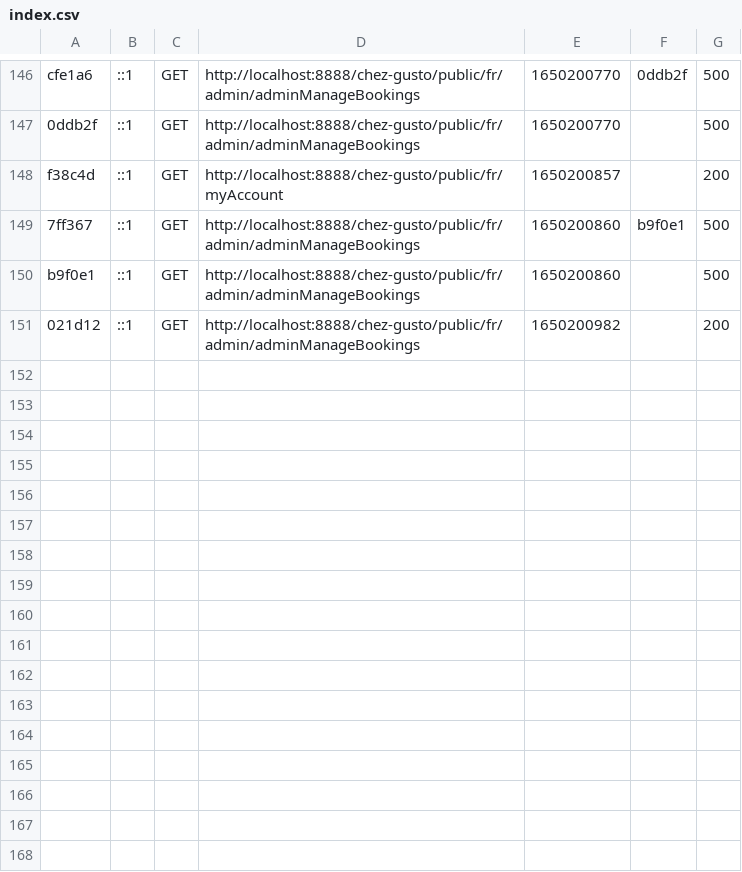
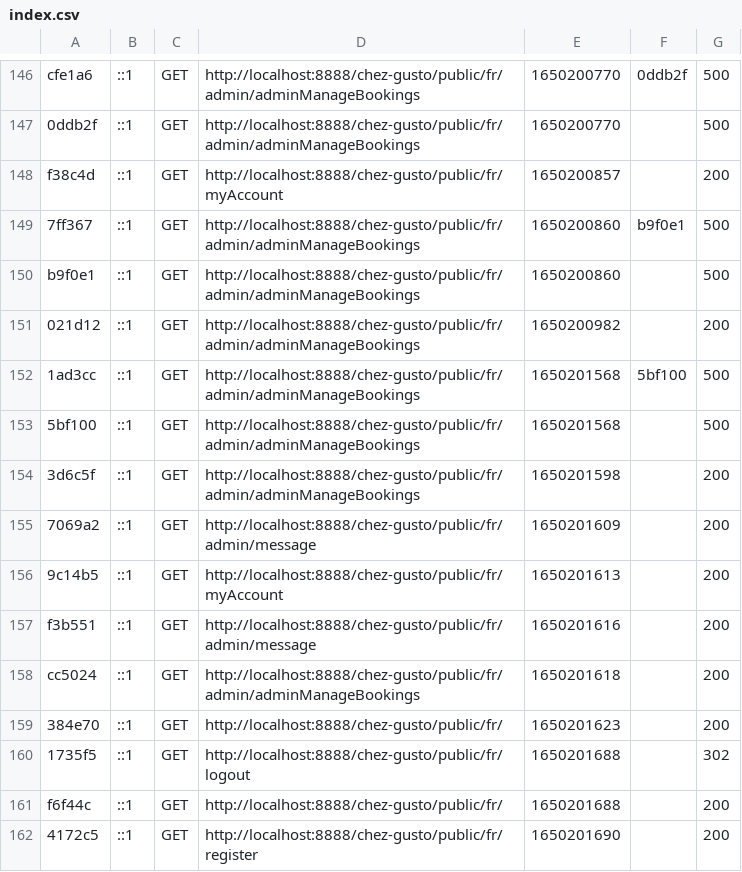
Before and after one commit to ProjetSymfony1/Projet, a CSV file: var/cache/dev/profiler/index.csv, drawn as a sheet; only a part is shown, gaps mark what is left out.

```diff
--- a/var/cache/dev/profiler/index.csv
+++ b/var/cache/dev/profiler/index.csv
@@ -151 +151,12 @@ b9f0e1,::1,GET,http://localhost:8888/chez-gusto/public/fr/admin/adminManageBooki
 021d12,::1,GET,http://localhost:8888/chez-gusto/public/fr/admin/adminManageBookings,1650200982,,200
+1ad3cc,::1,GET,http://localhost:8888/chez-gusto/public/fr/admin/adminManageBookings,1650201568,5bf100,500
+5bf100,::1,GET,http://localhost:8888/chez-gusto/public/fr/admin/adminManageBookings,1650201568,,500
+3d6c5f,::1,GET,http://localhost:8888/chez-gusto/public/fr/admin/adminManageBookings,1650201598,,200
+7069a2,::1,GET,http://localhost:8888/chez-gusto/public/fr/admin/message,1650201609,,200
+9c14b5,::1,GET,http://localhost:8888/chez-gusto/public/fr/myAccount,1650201613,,200
+f3b551,::1,GET,http://localhost:8888/chez-gusto/public/fr/admin/message,1650201616,,200
+cc5024,::1,GET,http://localhost:8888/chez-gusto/public/fr/admin/adminManageBookings,1650201618,,200
+384e70,::1,GET,http://localhost:8888/chez-gusto/public/fr/,1650201623,,200
+1735f5,::1,GET,http://localhost:8888/chez-gusto/public/fr/logout,1650201688,,302
+f6f44c,::1,GET,http://localhost:8888/chez-gusto/public/fr/,1650201688,,200
+4172c5,::1,GET,http://localhost:8888/chez-gusto/public/fr/register,1650201690,,200
```
Also changed, not shown: 8 other files.
